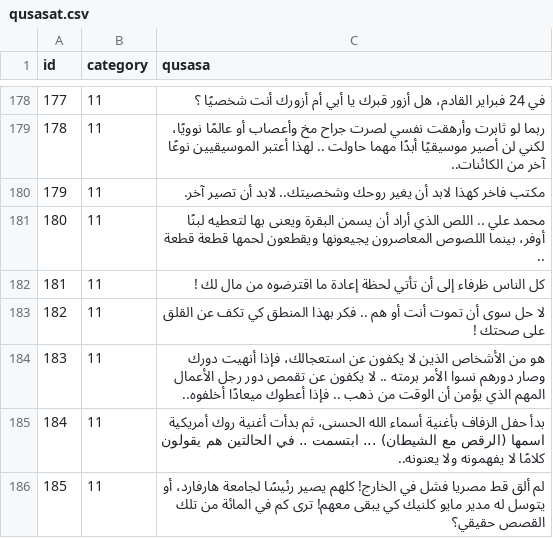
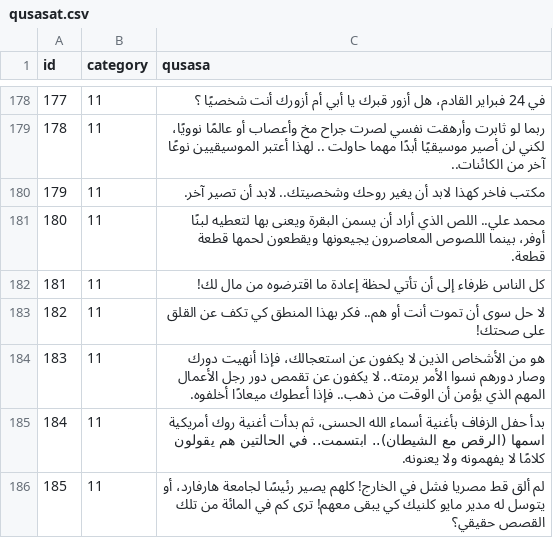
Before and after one commit to hammady/qusasat, a CSV file: data/qusasat.csv, drawn as a sheet; only a part is shown, gaps mark what is left out; the diff covers the shown part only.

Commit message:
Update qusasat.csv

```diff
--- a/data/qusasat.csv
+++ b/data/qusasat.csv
@@ -200,7 +200,7 @@ id,category,qusasa
 179,11,مكتب فاخر كهذا لابد أن يغير روحك وشخصيتك.. لابد أن تصير آخر.
-180,11,محمد علي .. اللص الذي أراد أن يسمن البقرة ويعنى بها لتعطيه لبنًا أوفر، بينما اللصوص المعاصرون يجيعونها ويقطعون لحمها قطعة قطعة ..
-181,11,كل الناس ظرفاء إلى أن تأتي لحظة إعادة ما اقترضوه من مال لك ‍‍!
-182,11,لا حل سوى أن تموت أنت أو هم .. فكر بهذا المنطق كي تكف عن القلق على صحتك !
-183,11,هو من الأشخاص الذين لا يكفون عن استعجالك، فإذا أنهيت دورك وصار دورهم نسوا الأمر برمته .. لا يكفون عن تقمص دور رجل الأعمال المهم الذي يؤمن أن الوقت من ذهب .. فإذا أعطوك ميعادًا أخلفوه..
-184,11,بدأ حفل الزفاف بأغنية أسماء الله الحسنى، ثم بدأت أغنية روك أمريكية اسمها (الرقص مع الشيطان) ... ابتسمت .. في الحالتين هم يقولون كلامًا لا يفهمونه ولا يعنونه..
+180,11,محمد علي.. اللص الذي أراد أن يسمن البقرة ويعنى بها لتعطيه لبنًا أوفر، بينما اللصوص المعاصرون يجيعونها ويقطعون لحمها قطعة قطعة.
+181,11,كل الناس ظرفاء إلى أن تأتي لحظة إعادة ما اقترضوه من مال لك!
+182,11,لا حل سوى أن تموت أنت أو هم.. فكر بهذا المنطق كي تكف عن القلق على صحتك!
+183,11,هو من الأشخاص الذين لا يكفون عن استعجالك، فإذا أنهيت دورك وصار دورهم نسوا الأمر برمته.. لا يكفون عن تقمص دور رجل الأعمال المهم الذي يؤمن أن الوقت من ذهب.. فإذا أعطوك ميعادًا أخلفوه.
+184,11,بدأ حفل الزفاف بأغنية أسماء الله الحسنى، ثم بدأت أغنية روك أمريكية اسمها (الرقص مع الشيطان).. ابتسمت.. في الحالتين هم يقولون كلامًا لا يفهمونه ولا يعنونه.
 185,11,لم ألق قط مصريا فشل في الخارج! كلهم يصير رئيسًا لجامعة هارفارد، أو يتوسل له مدير مايو كلنيك كي يبقى معهم! ترى كم في المائة من تلك القصص حقيقي؟
```
Also changed, not shown: 14 edited cells elsewhere in this file.
